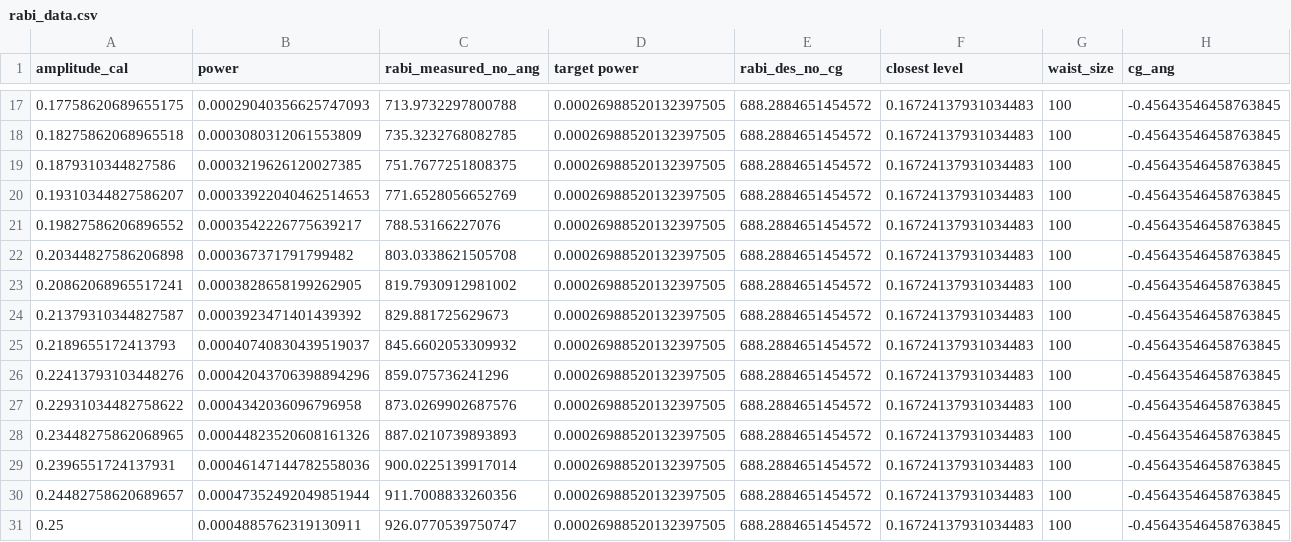
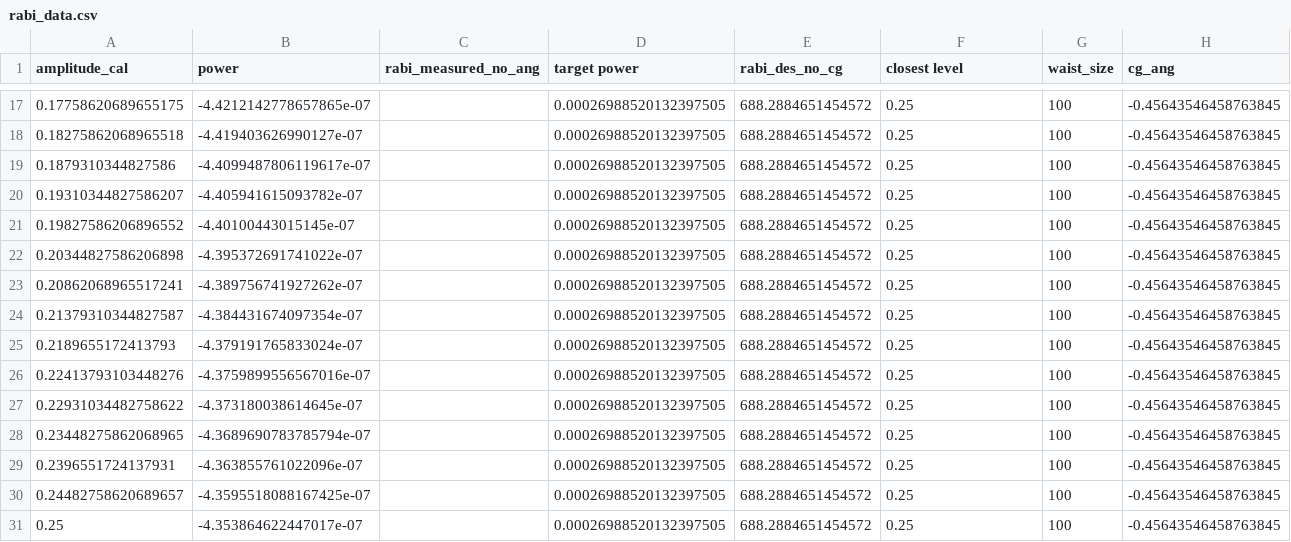
Before and after one commit to AtomPhotonConnection/cold-control, a CSV file: calibrations/pulse_shaping_expt/STIRAP_ELYSA/124MHz/rabi_data.csv, drawn as a sheet; only a part is shown, gaps mark what is left out; the diff covers the shown part only.

```diff
--- a/calibrations/pulse_shaping_expt/STIRAP_ELYSA/124MHz/rabi_data.csv
+++ b/calibrations/pulse_shaping_expt/STIRAP_ELYSA/124MHz/rabi_data.csv
@@ -17,15 +17,15 @@ amplitude_cal,power,rabi_measured_no_ang,target power,rabi_des_no_cg,closest lev
-0.17758620689655175,0.00029040356625747093,713.9732297800788,0.00026988520132397505,688.2884651454572,0.16724137931034483,100,-0.45643546458763845
-0.18275862068965518,0.0003080312061553809,735.3232768082785,0.00026988520132397505,688.2884651454572,0.16724137931034483,100,-0.45643546458763845
-0.1879310344827586,0.0003219626120027385,751.7677251808375,0.00026988520132397505,688.2884651454572,0.16724137931034483,100,-0.45643546458763845
-0.19310344827586207,0.00033922040462514653,771.6528056652769,0.00026988520132397505,688.2884651454572,0.16724137931034483,100,-0.45643546458763845
-0.19827586206896552,0.0003542226775639217,788.53166227076,0.00026988520132397505,688.2884651454572,0.16724137931034483,100,-0.45643546458763845
-0.20344827586206898,0.000367371791799482,803.0338621505708,0.00026988520132397505,688.2884651454572,0.16724137931034483,100,-0.45643546458763845
-0.20862068965517241,0.0003828658199262905,819.7930912981002,0.00026988520132397505,688.2884651454572,0.16724137931034483,100,-0.45643546458763845
-0.21379310344827587,0.0003923471401439392,829.881725629673,0.00026988520132397505,688.2884651454572,0.16724137931034483,100,-0.45643546458763845
-0.2189655172413793,0.00040740830439519037,845.6602053309932,0.00026988520132397505,688.2884651454572,0.16724137931034483,100,-0.45643546458763845
-0.22413793103448276,0.00042043706398894296,859.075736241296,0.00026988520132397505,688.2884651454572,0.16724137931034483,100,-0.45643546458763845
-0.22931034482758622,0.0004342036096796958,873.0269902687576,0.00026988520132397505,688.2884651454572,0.16724137931034483,100,-0.45643546458763845
-0.23448275862068965,0.00044823520608161326,887.0210739893893,0.00026988520132397505,688.2884651454572,0.16724137931034483,100,-0.45643546458763845
-0.2396551724137931,0.00046147144782558036,900.0225139917014,0.00026988520132397505,688.2884651454572,0.16724137931034483,100,-0.45643546458763845
-0.24482758620689657,0.00047352492049851944,911.7008833260356,0.00026988520132397505,688.2884651454572,0.16724137931034483,100,-0.45643546458763845
-0.25,0.0004885762319130911,926.0770539750747,0.00026988520132397505,688.2884651454572,0.16724137931034483,100,-0.45643546458763845
+0.17758620689655175, -4.4212142778657865e-07,                     , 0.00026988520132397505, 688.2884651454572,          0.25,        100, -0.45643546458763845
+0.18275862068965518, -4.419403626990127e-07 ,                     , 0.00026988520132397505, 688.2884651454572,          0.25,        100, -0.45643546458763845
+0.1879310344827586 , -4.4099487806119617e-07,                     , 0.00026988520132397505, 688.2884651454572,          0.25,        100, -0.45643546458763845
+0.19310344827586207, -4.405941615093782e-07 ,                     , 0.00026988520132397505, 688.2884651454572,          0.25,        100, -0.45643546458763845
+0.19827586206896552, -4.40100443015145e-07  ,                     , 0.00026988520132397505, 688.2884651454572,          0.25,        100, -0.45643546458763845
+0.20344827586206898, -4.395372691741022e-07 ,                     , 0.00026988520132397505, 688.2884651454572,          0.25,        100, -0.45643546458763845
+0.20862068965517241, -4.389756741927262e-07 ,                     , 0.00026988520132397505, 688.2884651454572,          0.25,        100, -0.45643546458763845
+0.21379310344827587, -4.384431674097354e-07 ,                     , 0.00026988520132397505, 688.2884651454572,          0.25,        100, -0.45643546458763845
+0.2189655172413793 , -4.379191765833024e-07 ,                     , 0.00026988520132397505, 688.2884651454572,          0.25,        100, -0.45643546458763845
+0.22413793103448276, -4.3759899556567016e-07,                     , 0.00026988520132397505, 688.2884651454572,          0.25,        100, -0.45643546458763845
+0.22931034482758622, -4.373180038614645e-07 ,                     , 0.00026988520132397505, 688.2884651454572,          0.25,        100, -0.45643546458763845
+0.23448275862068965, -4.3689690783785794e-07,                     , 0.00026988520132397505, 688.2884651454572,          0.25,        100, -0.45643546458763845
+0.2396551724137931 , -4.363855761022096e-07 ,                     , 0.00026988520132397505, 688.2884651454572,          0.25,        100, -0.45643546458763845
+0.24482758620689657, -4.3595518088167425e-07,                     , 0.00026988520132397505, 688.2884651454572,          0.25,        100, -0.45643546458763845
+0.25               , -4.353864622447017e-07 ,                     , 0.00026988520132397505, 688.2884651454572,          0.25,        100, -0.45643546458763845
```
Also changed, not shown: 45 edited cells elsewhere in this file, calibrations/pulse_shaping_expt/STIRAP_DL_PRO/80MHz/rabi_data.csv, 12 other files.
